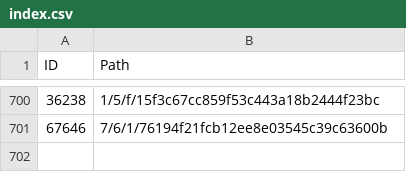
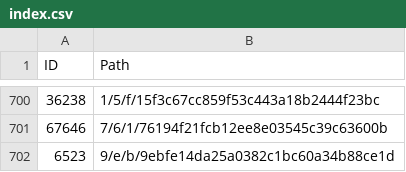
Before and after one commit to derockit/Project-Gutenberg, a CSV file: index.csv, drawn as a sheet; only a part is shown, gaps mark what is left out.

```diff
--- a/index.csv
+++ b/index.csv
@@ -701 +701,2 @@ ID,Path
 67646,7/6/1/76194f21fcb12ee8e03545c39c63600b
+6523,9/e/b/9ebfe14da25a0382c1bc60a34b88ce1d
```
Also changed, not shown: 5 other files.
